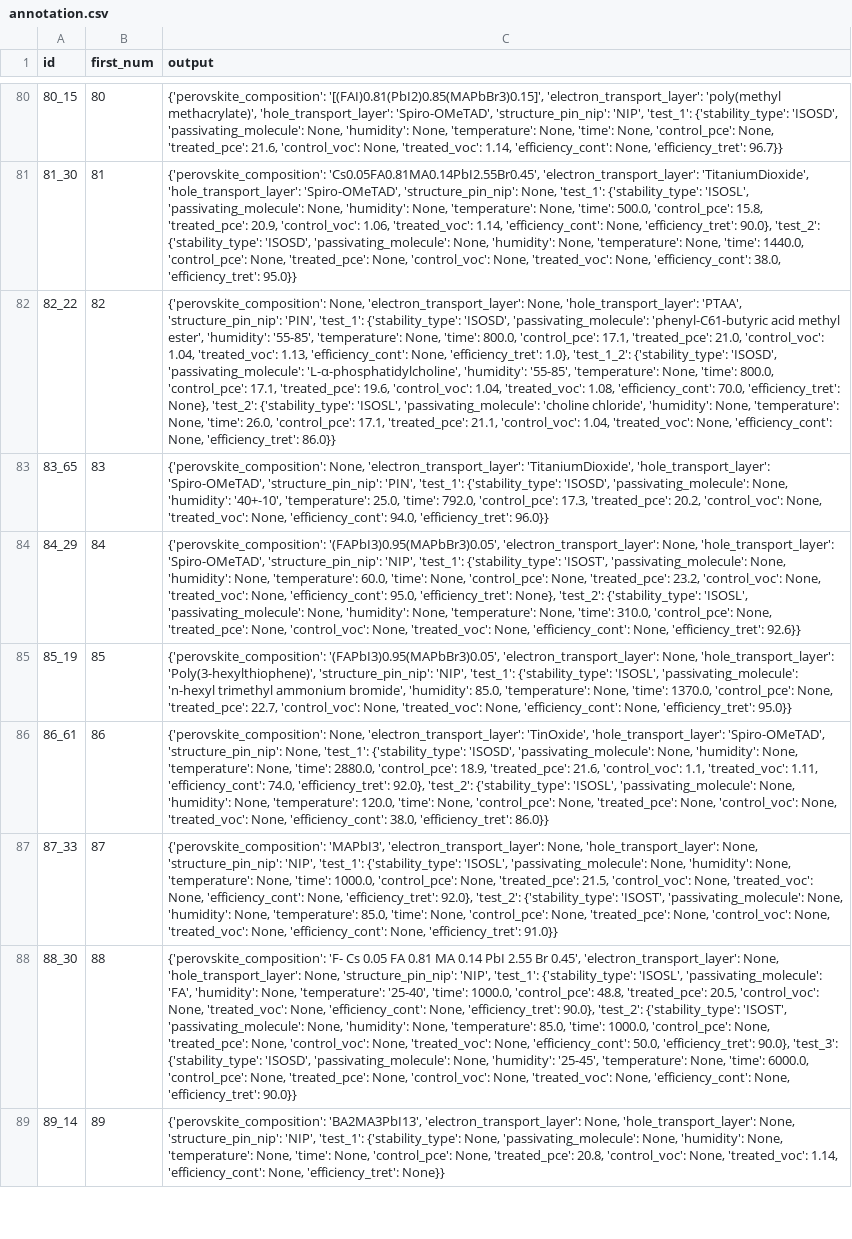
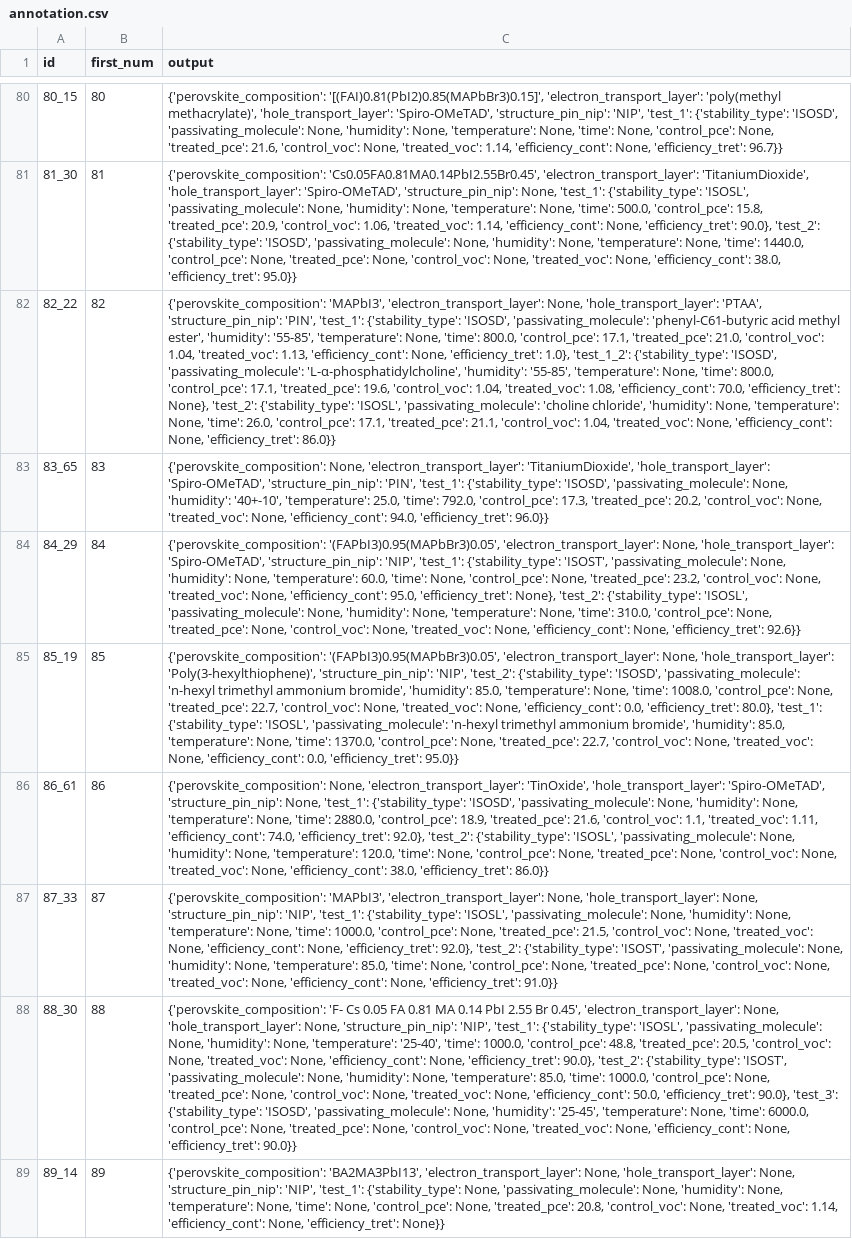
Before and after one commit to kanggunh/DSC180_B11_Q2, a CSV file: q1_submission_notebooks/annotation.csv, drawn as a sheet; only a part is shown, gaps mark what is left out; the diff covers the shown part only; the diff names each change by its address in the sheet, - before the commit and + after, or states it on an @@ line.

```diff
--- a/q1_submission_notebooks/annotation.csv
+++ b/q1_submission_notebooks/annotation.csv
-C82 (output): {'perovskite_composition': None, 'electron_transport_layer': None,…
+C82 (output): {'perovskite_composition': 'MAPbI3', 'electron_transport_layer': None,…
-C85 (output): …'structure_pin_nip': 'NIP', 'test_1': {'stability_type': 'ISOSL', 'passivating_molecule': 'n-hexyl trimethyl ammonium bromide', 'humidity': 85.0, 'temperature': None, 'time': 1370.0, 'control_pce': None, 'treated_pce': 22.7, 'control_voc': None, 'treated_voc': None, 'efficiency_cont': None, 'efficiency_tret': 95.0}}
+C85 (output): …'structure_pin_nip': 'NIP', 'test_2': {'stability_type': 'ISOSD', 'passivating_molecule': 'n-hexyl trimethyl ammonium bromide', 'humidity': 85.0, 'temperature': None, 'time': 1008.0, 'control_pce': None, 'treated_pce': 22.7, 'control_voc': None, 'treated_voc': None, 'efficiency_cont': 0.0, 'efficiency_tret': 80.0}, 'test_1': {'stability_type': 'ISOSL', 'passivating_molecule': 'n-hexyl trimethyl ammonium bromide', 'humidity': 85.0, 'temperature': None, 'time': 1370.0, 'control_pce': None, 'treated_pce': 22.7, 'control_voc': None, 'treated_voc': None, 'efficiency_cont': 0.0, 'efficiency_tret': 95.0}}
-C88 (output): …'ISOSL', 'passivating_molecule': 'FA', 'humidity': None,…
+C88 (output): …'ISOSL', 'passivating_molecule': None, 'humidity': None,…
```
Also changed, not shown: 27 edited cells elsewhere in this file, 2 other files.
